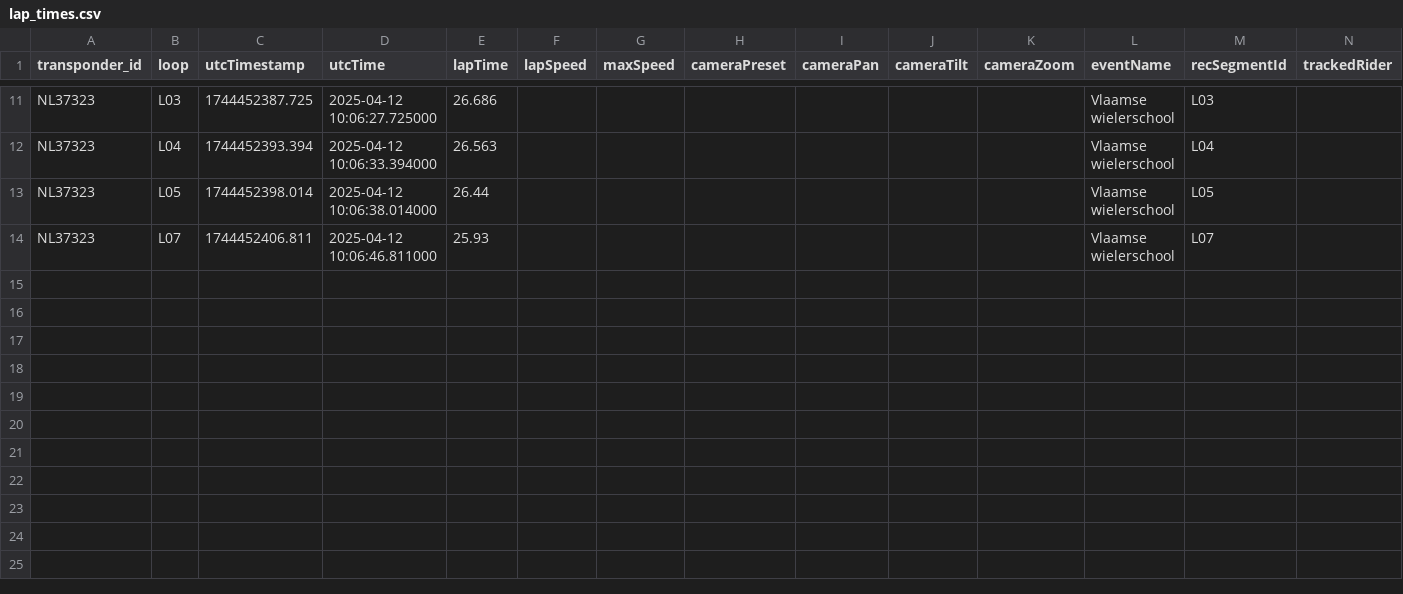
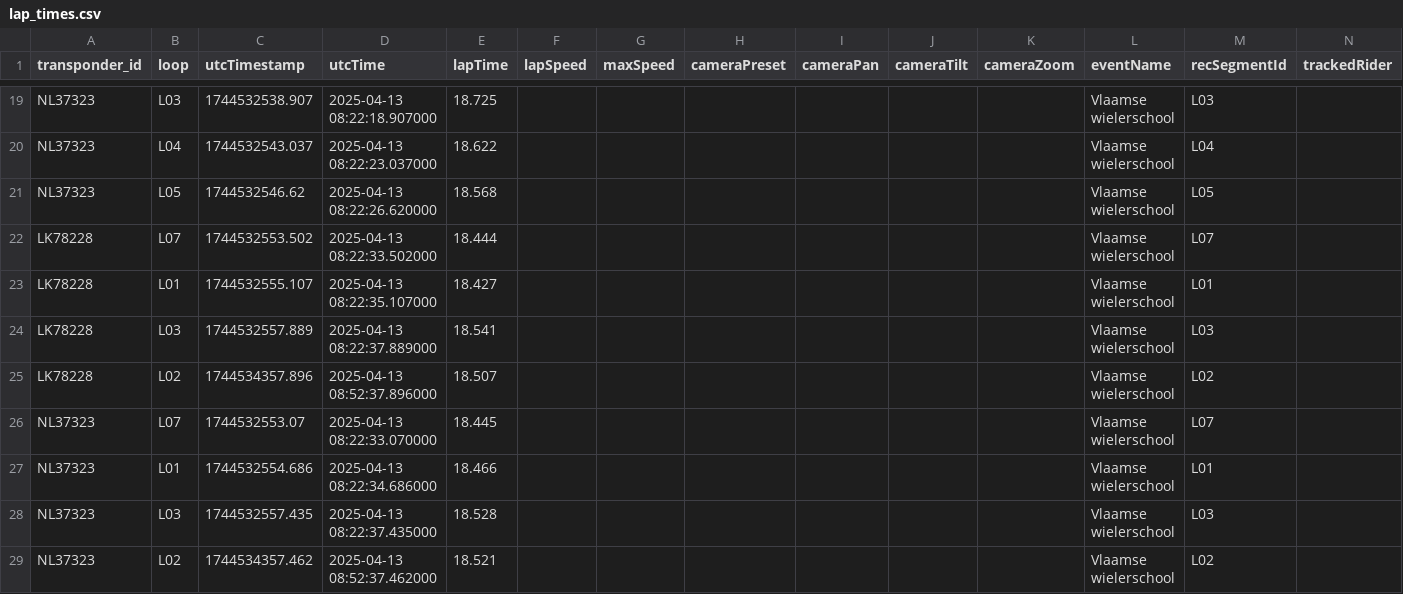
Before and after one commit to augitdel/Velozone, a CSV file: api/static/csv/lap_times.csv, drawn as a sheet; only a part is shown, gaps mark what is left out; addresses are those after the commit; the diff covers the shown part only; the diff names each change by its address in the sheet, - before the commit and + after, or states it on an @@ line.

```diff
--- a/api/static/csv/lap_times.csv
+++ b/api/static/csv/lap_times.csv
-C19 (utcTimestamp): 1744452387.725
+C19 (utcTimestamp): 1744532538.907
-D19 (utcTime): 2025-04-12 10:06:27.725000
+D19 (utcTime): 2025-04-13 08:22:18.907000
-E19 (lapTime): 26.686
+E19 (lapTime): 18.725
-C20 (utcTimestamp): 1744452393.394
+C20 (utcTimestamp): 1744532543.037
-D20 (utcTime): 2025-04-12 10:06:33.394000
+D20 (utcTime): 2025-04-13 08:22:23.037000
-E20 (lapTime): 26.563
+E20 (lapTime): 18.622
-C21 (utcTimestamp): 1744452398.014
+C21 (utcTimestamp): 1744532546.62
-D21 (utcTime): 2025-04-12 10:06:38.014000
+D21 (utcTime): 2025-04-13 08:22:26.620000
-E21 (lapTime): 26.44
+E21 (lapTime): 18.568
+row 22: LK78228 | L07 | 1744532553.502 | 2025-04-13 08:22:33.502000 | 18.444 |  |  |  |  |  |  | Vlaamse wielerschool | L07
+row 23: LK78228 | L01 | 1744532555.107 | 2025-04-13 08:22:35.107000 | 18.427 |  |  |  |  |  |  | Vlaamse wielerschool | L01
+row 24: LK78228 | L03 | 1744532557.889 | 2025-04-13 08:22:37.889000 | 18.541 |  |  |  |  |  |  | Vlaamse wielerschool | L03
+row 25: LK78228 | L02 | 1744534357.896 | 2025-04-13 08:52:37.896000 | 18.507 |  |  |  |  |  |  | Vlaamse wielerschool | L02
-C26 (utcTimestamp): 1744452406.811
+C26 (utcTimestamp): 1744532553.07
-D26 (utcTime): 2025-04-12 10:06:46.811000
+D26 (utcTime): 2025-04-13 08:22:33.070000
-E26 (lapTime): 25.93
+E26 (lapTime): 18.445
+row 27: NL37323 | L01 | 1744532554.686 | 2025-04-13 08:22:34.686000 | 18.466 |  |  |  |  |  |  | Vlaamse wielerschool | L01
+row 28: NL37323 | L03 | 1744532557.435 | 2025-04-13 08:22:37.435000 | 18.528 |  |  |  |  |  |  | Vlaamse wielerschool | L03
+row 29: NL37323 | L02 | 1744534357.462 | 2025-04-13 08:52:37.462000 | 18.521 |  |  |  |  |  |  | Vlaamse wielerschool | L02
```
Also changed, not shown: 10 added rows, 2 removed rows and 21 edited cells elsewhere in this file, 20 other files.
